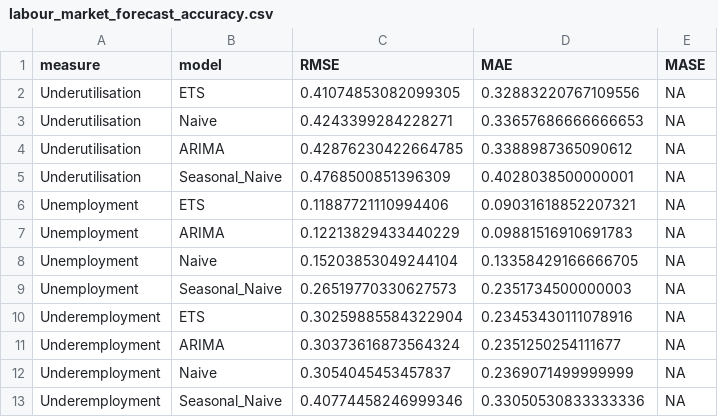
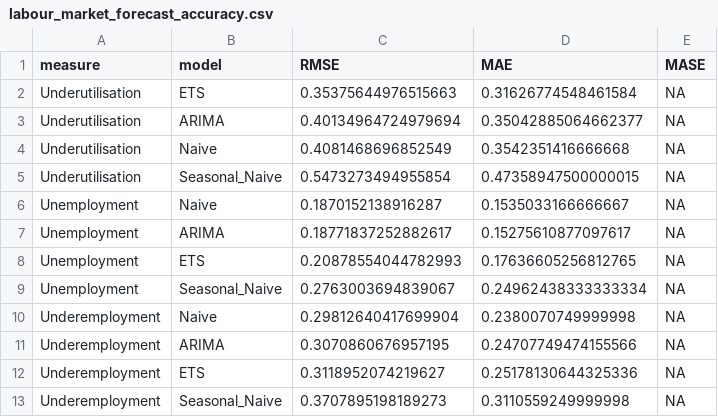
Before and after one commit to trishaandrea/Australia-Labor-Market-Project, a CSV file: data/processed/labour_market_forecast_accuracy.csv, drawn as a sheet.

```diff
--- a/data/processed/labour_market_forecast_accuracy.csv
+++ b/data/processed/labour_market_forecast_accuracy.csv
@@ -1,13 +1,13 @@
 measure,model,RMSE,MAE,MASE
-Underutilisation,ETS,0.41074853082099305,0.32883220767109556,NA
-Underutilisation,Naive,0.4243399284228271,0.33657686666666653,NA
-Underutilisation,ARIMA,0.42876230422664785,0.3388987365090612,NA
-Underutilisation,Seasonal_Naive,0.4768500851396309,0.4028038500000001,NA
-Unemployment,ETS,0.11887721110994406,0.09031618852207321,NA
-Unemployment,ARIMA,0.12213829433440229,0.09881516910691783,NA
-Unemployment,Naive,0.15203853049244104,0.13358429166666705,NA
-Unemployment,Seasonal_Naive,0.26519770330627573,0.2351734500000003,NA
-Underemployment,ETS,0.30259885584322904,0.23453430111078916,NA
-Underemployment,ARIMA,0.30373616873564324,0.2351250254111677,NA
-Underemployment,Naive,0.3054045453457837,0.2369071499999999,NA
-Underemployment,Seasonal_Naive,0.40774458246999346,0.33050530833333336,NA
+Underutilisation,ETS,0.35375644976515663,0.31626774548461584,NA
+Underutilisation,ARIMA,0.40134964724979694,0.35042885064662377,NA
+Underutilisation,Naive,0.4081468696852549,0.3542351416666668,NA
+Underutilisation,Seasonal_Naive,0.5473273494955854,0.47358947500000015,NA
+Unemployment,Naive,0.1870152138916287,0.1535033166666667,NA
+Unemployment,ARIMA,0.18771837252882617,0.15275610877097617,NA
+Unemployment,ETS,0.20878554044782993,0.17636605256812765,NA
+Unemployment,Seasonal_Naive,0.2763003694839067,0.24962438333333334,NA
+Underemployment,Naive,0.29812640417699904,0.2380070749999998,NA
+Underemployment,ARIMA,0.3070860676957195,0.24707749474155566,NA
+Underemployment,ETS,0.3118952074219627,0.25178130644325336,NA
+Underemployment,Seasonal_Naive,0.3707895198189273,0.3110559249999998,NA
```
Also changed, not shown: data/processed/labour_market_forecast.csv, data/processed/labour_market_forecast_summary.csv, 3 other files.
